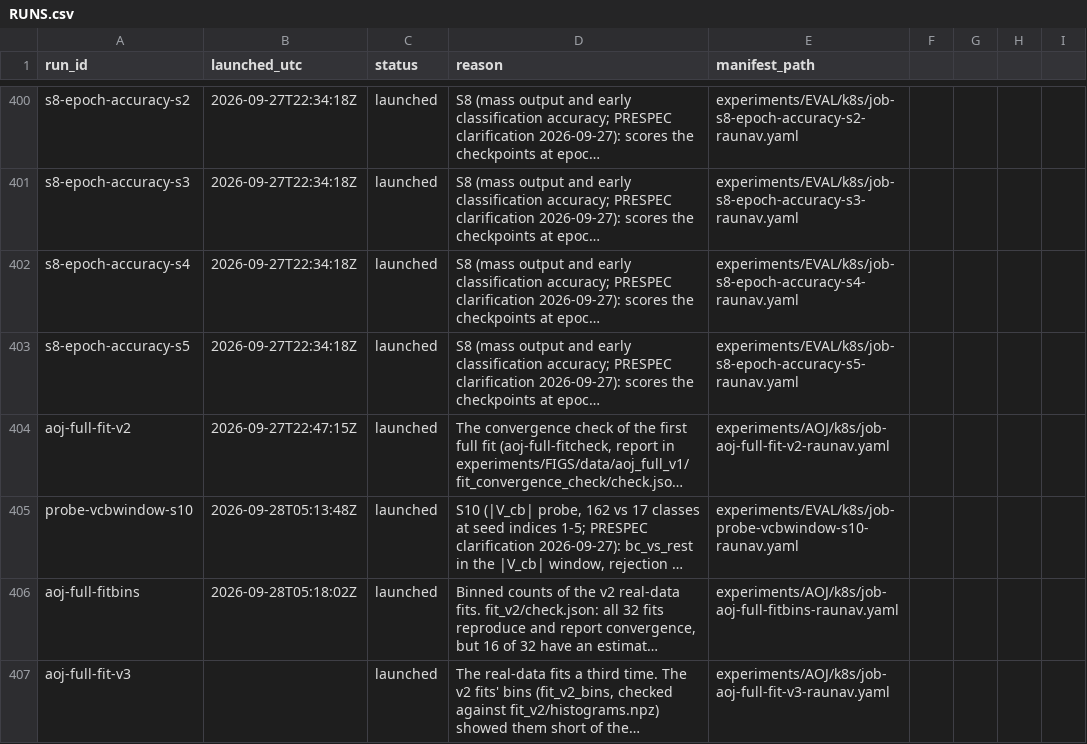
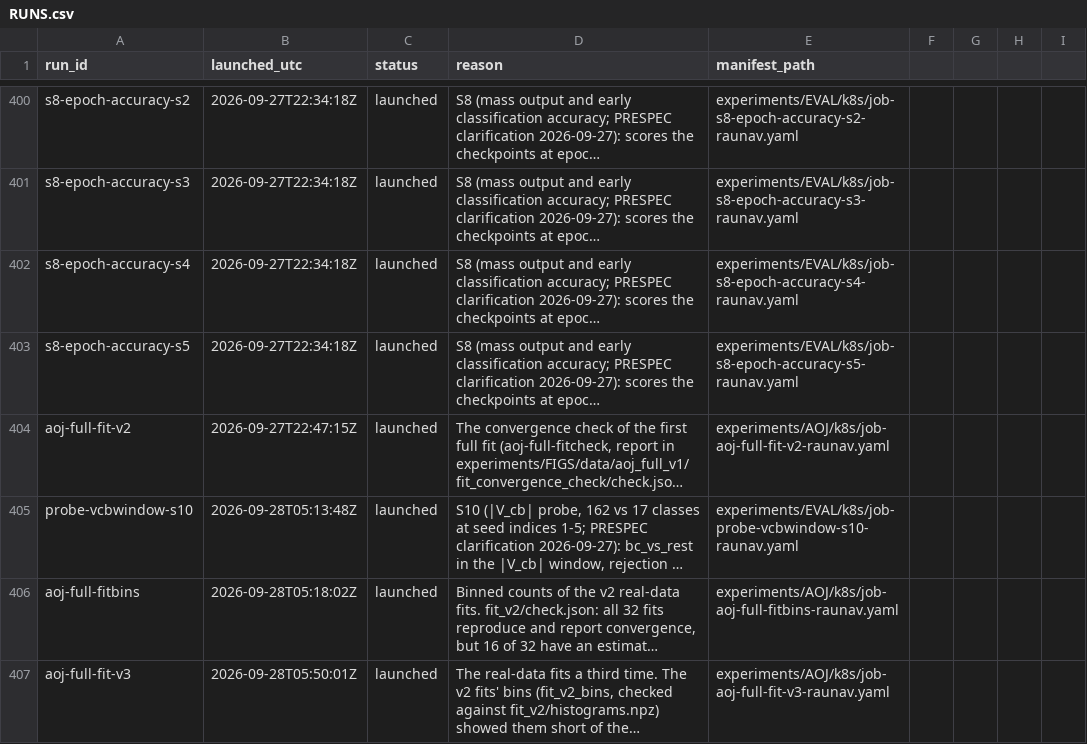
Before and after one commit to raunavm/transferlearningsophon, a CSV file: experiments/RUNS.csv, drawn as a sheet; only a part is shown, gaps mark what is left out; long unchanged cells end in …; the diff names each change by its address in the sheet, - before the commit and + after, or states it on an @@ line.

```diff
--- a/experiments/RUNS.csv
+++ b/experiments/RUNS.csv
-B407 (launched_utc): (empty)
+B407 (launched_utc): 2026-09-28T05:50:01Z
```
Also changed, not shown: 9 other files.
